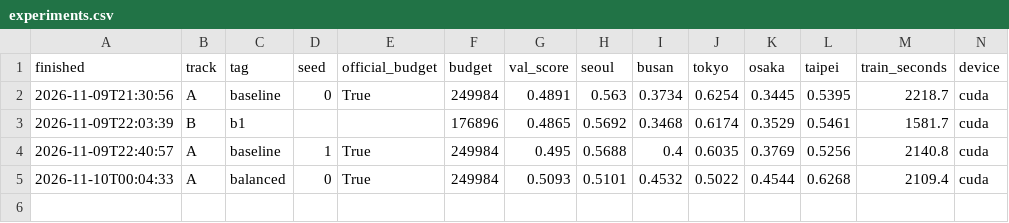
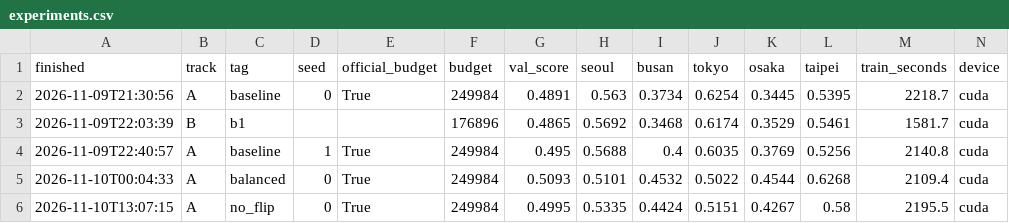
Before and after one commit to Isabel-mg/mas1004-assignment2, a CSV file: experiments.csv, drawn as a sheet; only a part is shown; rows hold the shown columns only; the diff names each change by its address in the sheet, - before the commit and + after, or states it on an @@ line.

```diff
--- a/experiments.csv
+++ b/experiments.csv
+row 6: 2026-11-10T13:07:15 | A | no_flip | 0 | True | 249984 | 0.4995 | 0.5335 | 0.4424 | 0.5151 | 0.4267 | 0.58 | 2195.5 | cuda
```
